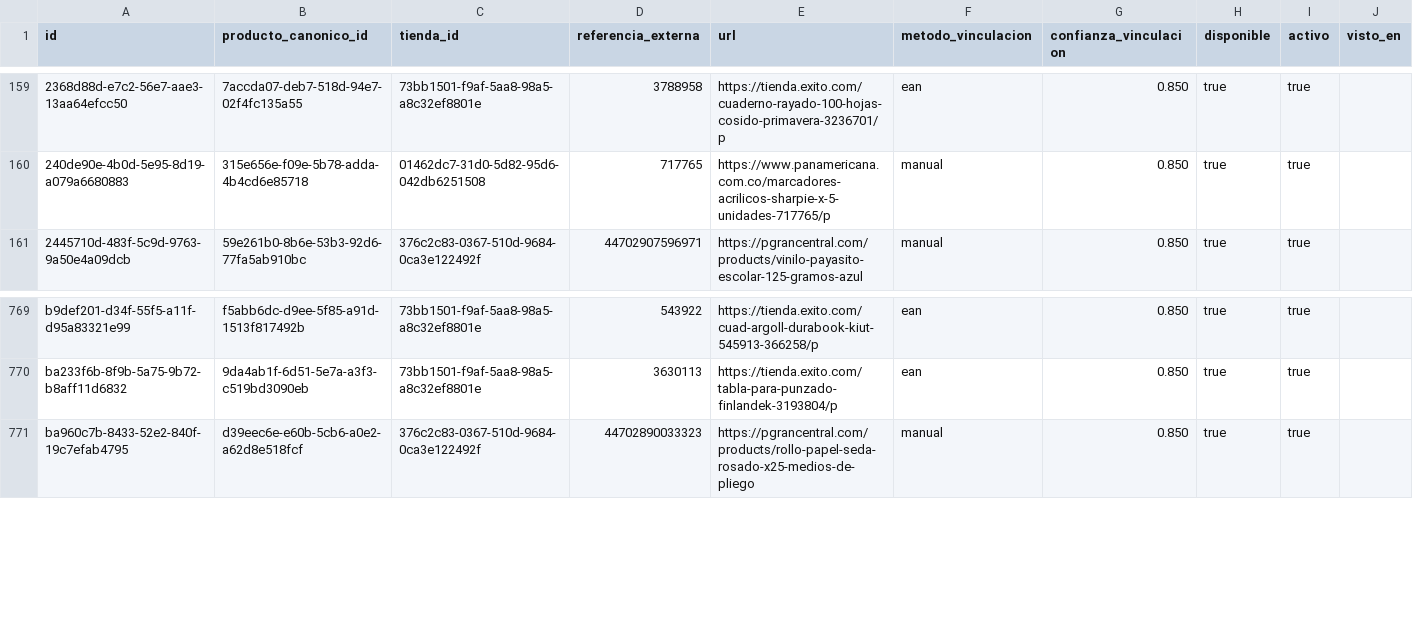
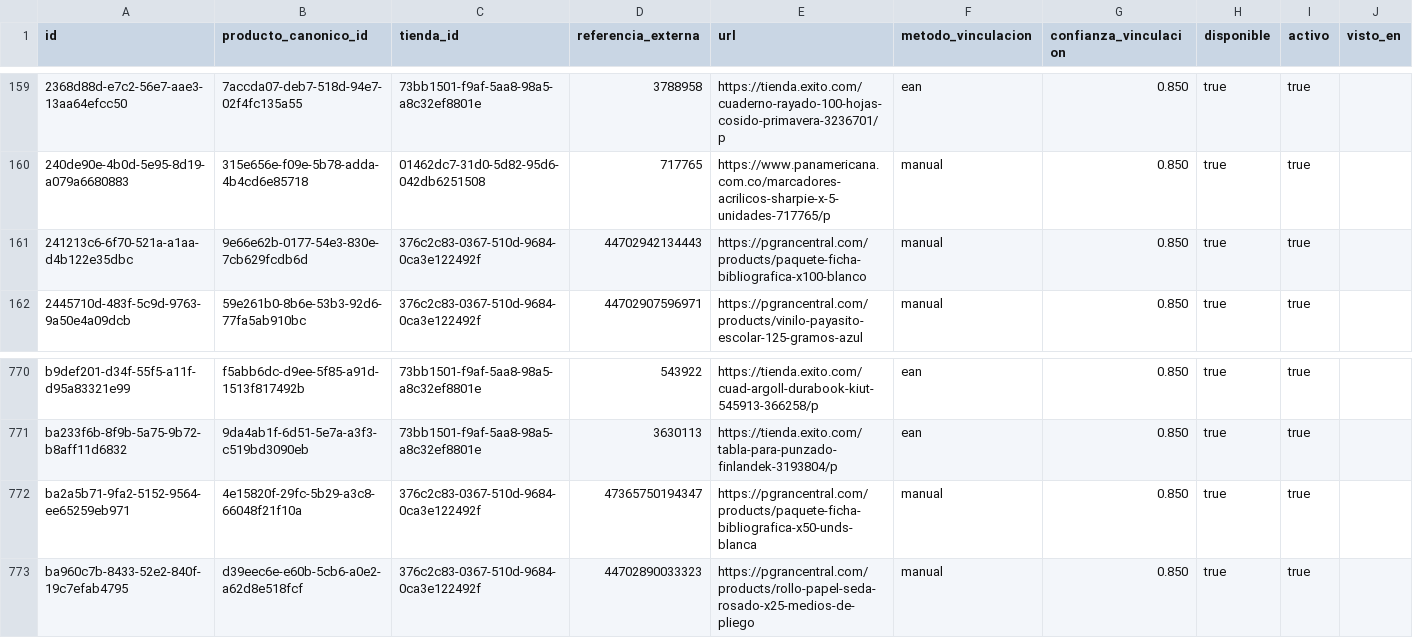
Before and after one commit to Tukit-Col/FINAL, a CSV file: datos/catalogo/ofertas_tienda.csv, drawn as a sheet; only a part is shown, gaps mark what is left out; the diff names each change by its address in the sheet, - before the commit and + after, or states it on an @@ line.

```diff
--- a/datos/catalogo/ofertas_tienda.csv
+++ b/datos/catalogo/ofertas_tienda.csv
+row 161: 241213c6-6f70-521a-a1aa-d4b122e35dbc | 9e66e62b-0177-54e3-830e-7cb629fcdb6d | 376c2c83-0367-510d-9684-0ca3e122492f | 44702942134443 | https://pgrancentral.com/products/paquete-ficha-bibliografica-x100-blanco | manual | 0.850 | true | true
+row 772: ba2a5b71-9fa2-5152-9564-ee65259eb971 | 4e15820f-29fc-5b29-a3c8-66048f21f10a | 376c2c83-0367-510d-9684-0ca3e122492f | 47365750194347 | https://pgrancentral.com/products/paquete-ficha-bibliografica-x50-unds-blanca | manual | 0.850 | true | true
```
Also changed, not shown: datos/catalogo/conceptos.csv, datos/catalogo/precios_oferta.csv, 3 other files.
